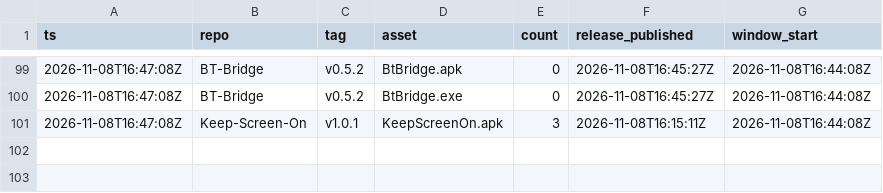
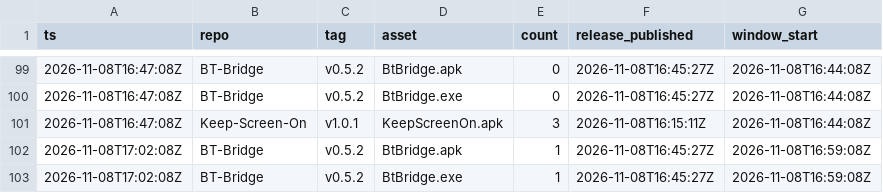
Before and after one commit to Z9165/CSHEV, a CSV file: data/history.csv, drawn as a sheet; only a part is shown, gaps mark what is left out.

```diff
--- a/data/history.csv
+++ b/data/history.csv
@@ -101 +101,3 @@ ts,repo,tag,asset,count,release_published,window_start
 2026-11-08T16:47:08Z,Keep-Screen-On,v1.0.1,KeepScreenOn.apk,3,2026-11-08T16:15:11Z,2026-11-08T16:44:08Z
+2026-11-08T17:02:08Z,BT-Bridge,v0.5.2,BtBridge.apk,1,2026-11-08T16:45:27Z,2026-11-08T16:59:08Z
+2026-11-08T17:02:08Z,BT-Bridge,v0.5.2,BtBridge.exe,1,2026-11-08T16:45:27Z,2026-11-08T16:59:08Z
```
Also changed, not shown: 2 other files.
